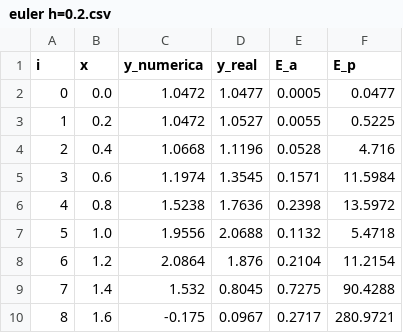
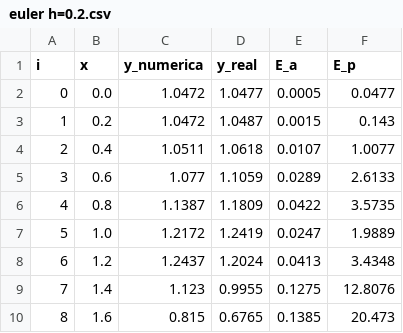
Before and after one commit to Guillermo-HR/proyecto-titulacion-ecuaciones-diferenciales, a CSV file: 6. Comparación de métodos numéricos y soluciones analíticas para EDO de primer orden/euler h=0.2.csv, drawn as a sheet; only a part is shown; the diff covers the shown part only.

```diff
--- a/6. Comparación de métodos numéricos y soluciones analíticas para EDO de primer orden/euler h=0.2.csv
+++ b/6. Comparación de métodos numéricos y soluciones analíticas para EDO de primer orden/euler h=0.2.csv
@@ -2,9 +2,9 @@ i,x,y_numerica,y_real,E_a,E_p
 0,0.0,1.0472,1.0477,0.0005,0.0477
-1,0.2,1.0472,1.0527,0.0055,0.5225
-2,0.4,1.0668,1.1196,0.0528,4.716
-3,0.6,1.1974,1.3545,0.1571,11.5984
-4,0.8,1.5238,1.7636,0.2398,13.5972
-5,1.0,1.9556,2.0688,0.1132,5.4718
-6,1.2,2.0864,1.876,0.2104,11.2154
-7,1.4,1.532,0.8045,0.7275,90.4288
-8,1.6,-0.175,0.0967,0.2717,280.9721
+1,0.2,1.0472,1.0487,0.0015,0.143
+2,0.4,1.0511,1.0618,0.0107,1.0077
+3,0.6,1.077,1.1059,0.0289,2.6133
+4,0.8,1.1387,1.1809,0.0422,3.5735
+5,1.0,1.2172,1.2419,0.0247,1.9889
+6,1.2,1.2437,1.2024,0.0413,3.4348
+7,1.4,1.123,0.9955,0.1275,12.8076
+8,1.6,0.815,0.6765,0.1385,20.473
```
Also changed, not shown: 48 edited cells elsewhere in this file, 7 other files.
